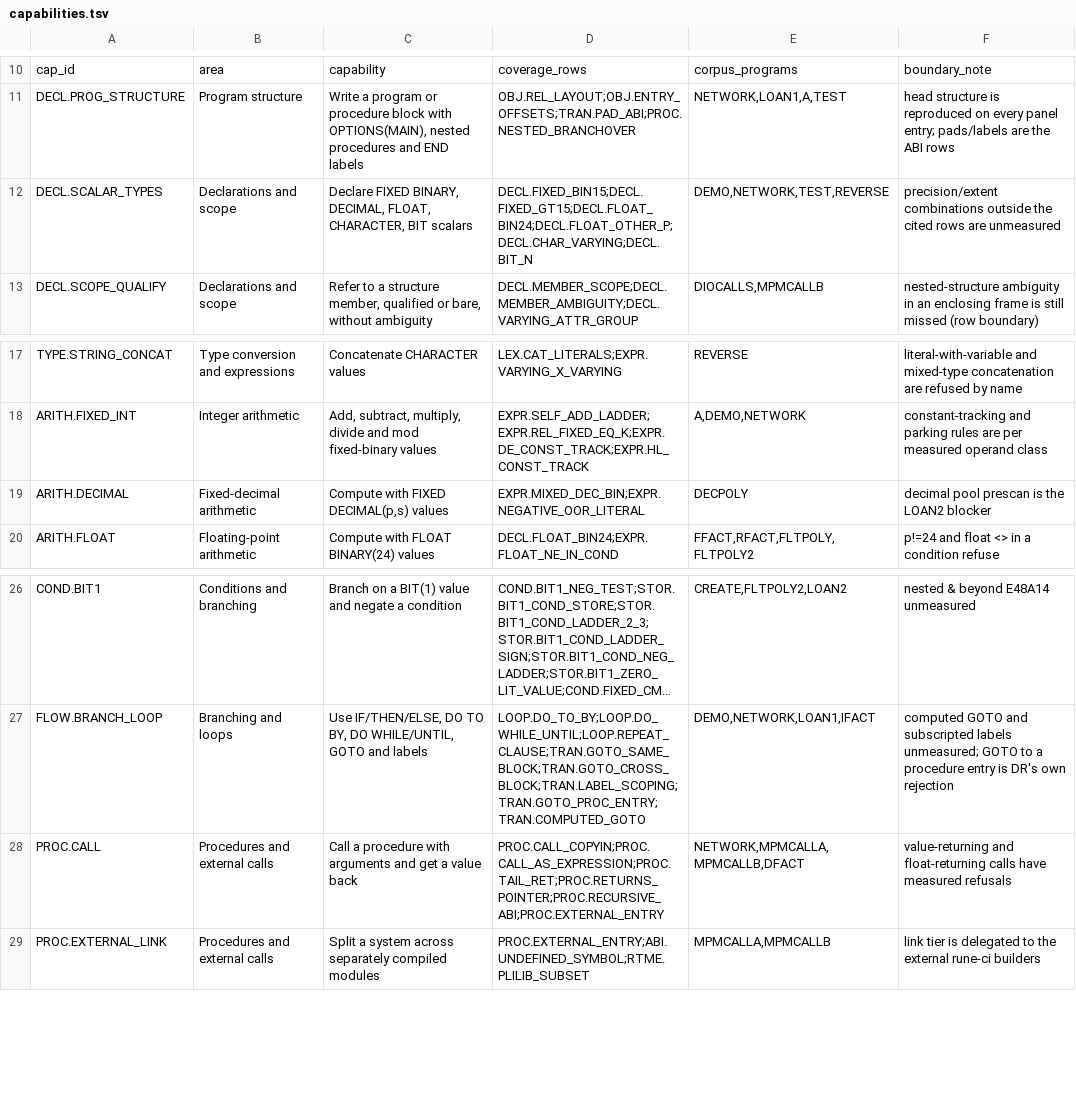
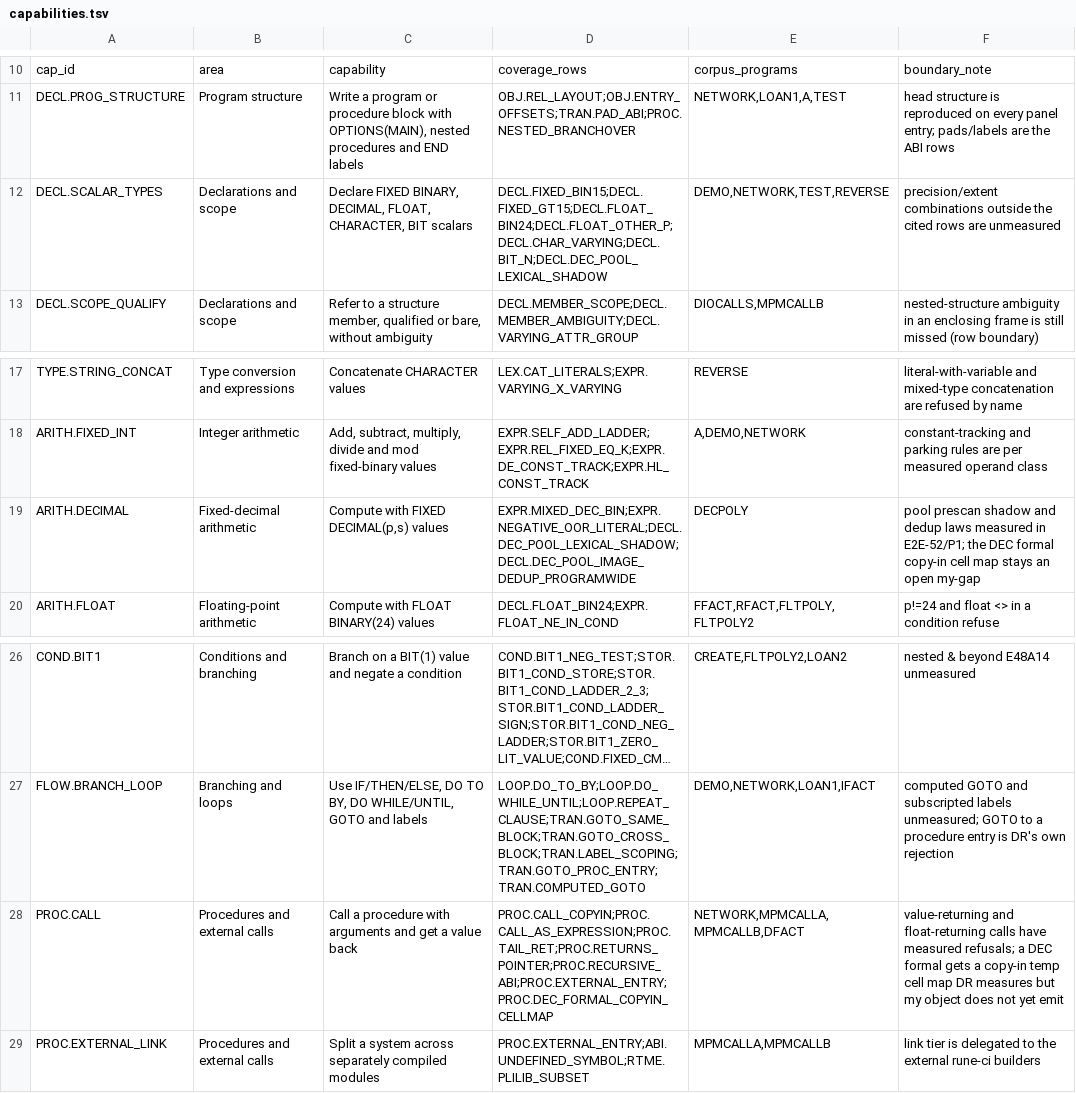
Before and after one commit to cyrilmhansen/drpli, a TSV file: spec/functional/capabilities.tsv, drawn as a sheet; only a part is shown, gaps mark what is left out; long unchanged cells end in …; the diff names each change by its address in the sheet, - before the commit and + after, or states it on an @@ line.

Commit message:
E2E-52/P1 hop 6 step a: map the three E52 COVERAGE rows in the dashboard capability map -- DECL.DEC_POOL_LEXICAL_SHADOW -> DECL.SCALAR_TYPES + ARITH.DECIMAL, DECL.DEC_POOL_IMAGE_DEDUP_PROGRAMWIDE -> ARITH.DECIMAL, PROC.DEC_FORMAL_COPYIN_CELLMAP -> PROC.CALL; two stale boundary notes corrected to measured reality (prescan blocker OBSOLETE since arm 6a4c554; DEC formal copy-in cell map is the open my-gap). docs/functional-status.md refreshed via its OWN write path (--write rc=0, --check rc=0; unmapped 32->29, no E52 row listed; committed copy was the FC-01-era **26** doc). test_functional_dashboard.py rc=1 DIRECT: sole verbatim FAIL integration: unmapped COVERAGE rows are listed, not dropped = the PRE-EXISTING stale hardcoded **26** vs rendered **29** (P1 216ea7a drift; refresh stays PROPOSED, NEVER silently fixed). No push; operator handoff.config.json NOT staged.

```diff
--- a/spec/functional/capabilities.tsv
+++ b/spec/functional/capabilities.tsv
-D12: DECL.FIXED_BIN15;DECL.FIXED_GT15;DECL.FLOAT_BIN24;DECL.FLOAT_OTHER_P;DECL.CHAR_VARYING;DECL.BIT_N
+D12: DECL.FIXED_BIN15;DECL.FIXED_GT15;DECL.FLOAT_BIN24;DECL.FLOAT_OTHER_P;DECL.CHAR_VARYING;DECL.BIT_N;DECL.DEC_POOL_LEXICAL_SHADOW
-D19: EXPR.MIXED_DEC_BIN;EXPR.NEGATIVE_OOR_LITERAL
+D19: EXPR.MIXED_DEC_BIN;EXPR.NEGATIVE_OOR_LITERAL;DECL.DEC_POOL_LEXICAL_SHADOW;DECL.DEC_POOL_IMAGE_DEDUP_PROGRAMWIDE
-F19: decimal pool prescan is the LOAN2 blocker
+F19: pool prescan shadow and dedup laws measured in E2E-52/P1; the DEC formal copy-in cell map stays an open my-gap
-D28: PROC.CALL_COPYIN;PROC.CALL_AS_EXPRESSION;PROC.TAIL_RET;PROC.RETURNS_POINTER;PROC.RECURSIVE_ABI;PROC.EXTERNAL_ENTRY
+D28: PROC.CALL_COPYIN;PROC.CALL_AS_EXPRESSION;PROC.TAIL_RET;PROC.RETURNS_POINTER;PROC.RECURSIVE_ABI;PROC.EXTERNAL_ENTRY;PROC.DEC_FORMAL_COPYIN_CELLMAP
-F28: …have measured refusals
+F28: …have measured refusals; a DEC formal gets a copy-in temp cell map DR measures but my object does not yet emit
```
Also changed, not shown: 1 other file.
